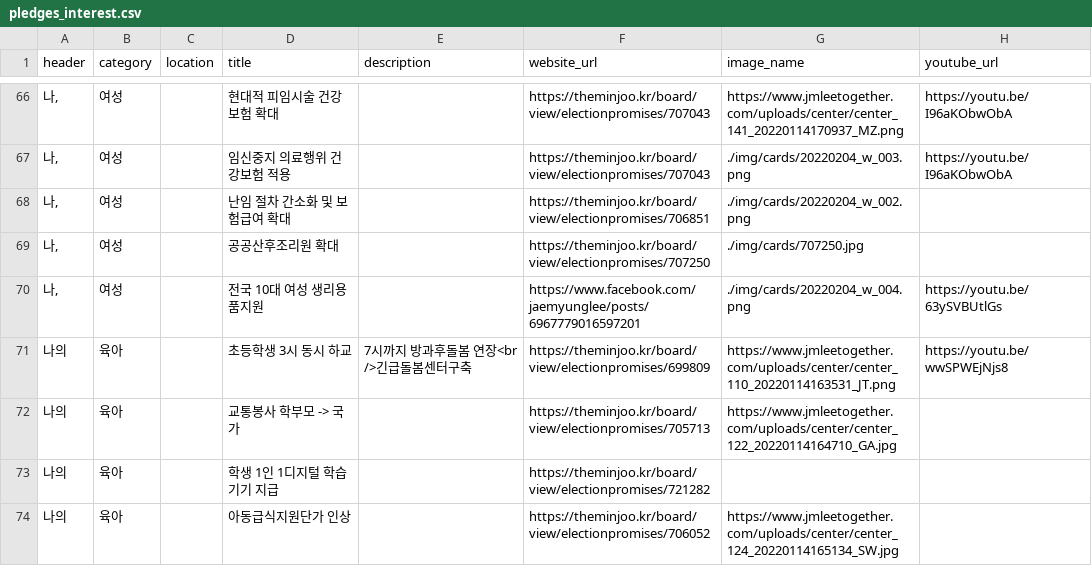
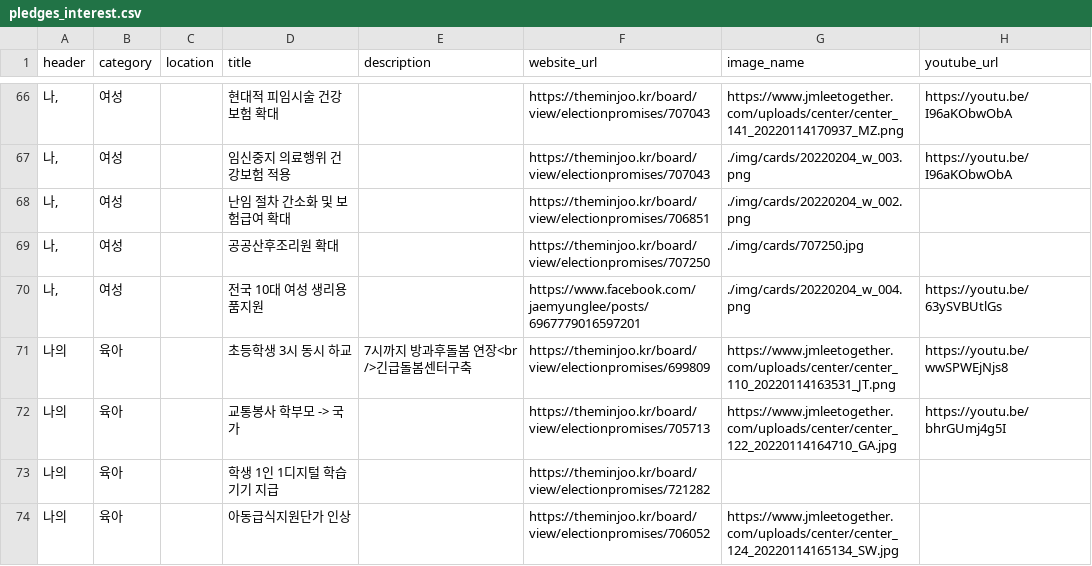
Before and after one commit to p4u-jm/p4u-jm.github.io, a CSV file: data/pledges_interest.csv, drawn as a sheet; only a part is shown, gaps mark what is left out.

Commit message:
Update pledges_interest.csv

```diff
--- a/data/pledges_interest.csv
+++ b/data/pledges_interest.csv
@@ -71,3 +71,3 @@
 나의,육아,,초등학생 3시 동시 하교,7시까지 방과후돌봄 연장<br />긴급돌봄센터구축,https://theminjoo.kr/board/view/electionpromises/699809,https://www.jmleetogether.com/uploads/center/center_110_20220114163531_JT.png,https://youtu.be/wwSPWEjNjs8
-나의,육아,,교통봉사 학부모 -> 국가,,https://theminjoo.kr/board/view/electionpromises/705713,https://www.jmleetogether.com/uploads/center/center_122_20220114164710_GA.jpg,
+나의,육아,,교통봉사 학부모 -> 국가,,https://theminjoo.kr/board/view/electionpromises/705713,https://www.jmleetogether.com/uploads/center/center_122_20220114164710_GA.jpg,https://youtu.be/bhrGUmj4g5I
 나의,육아,,학생 1인 1디지털 학습기기 지급,,https://theminjoo.kr/board/view/electionpromises/721282,,
```
